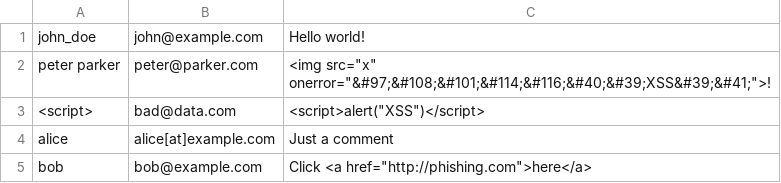
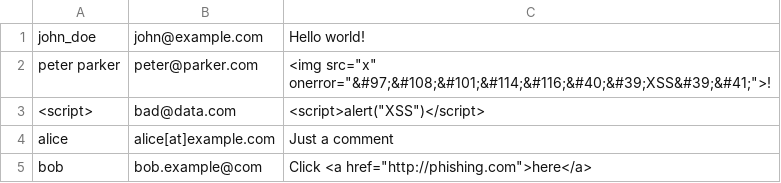
Before and after one commit to PocokpoWer/reflection_lessons, a CSV file: input-validator/src/sample.csv, drawn as a sheet; the diff names each change by its address in the sheet, - before the commit and + after, or states it on an @@ line.

```diff
--- a/input-validator/src/sample.csv
+++ b/input-validator/src/sample.csv
-B5: bob@example.com
+B5: bob.example@com
```
Also changed, not shown: 10 other files.
